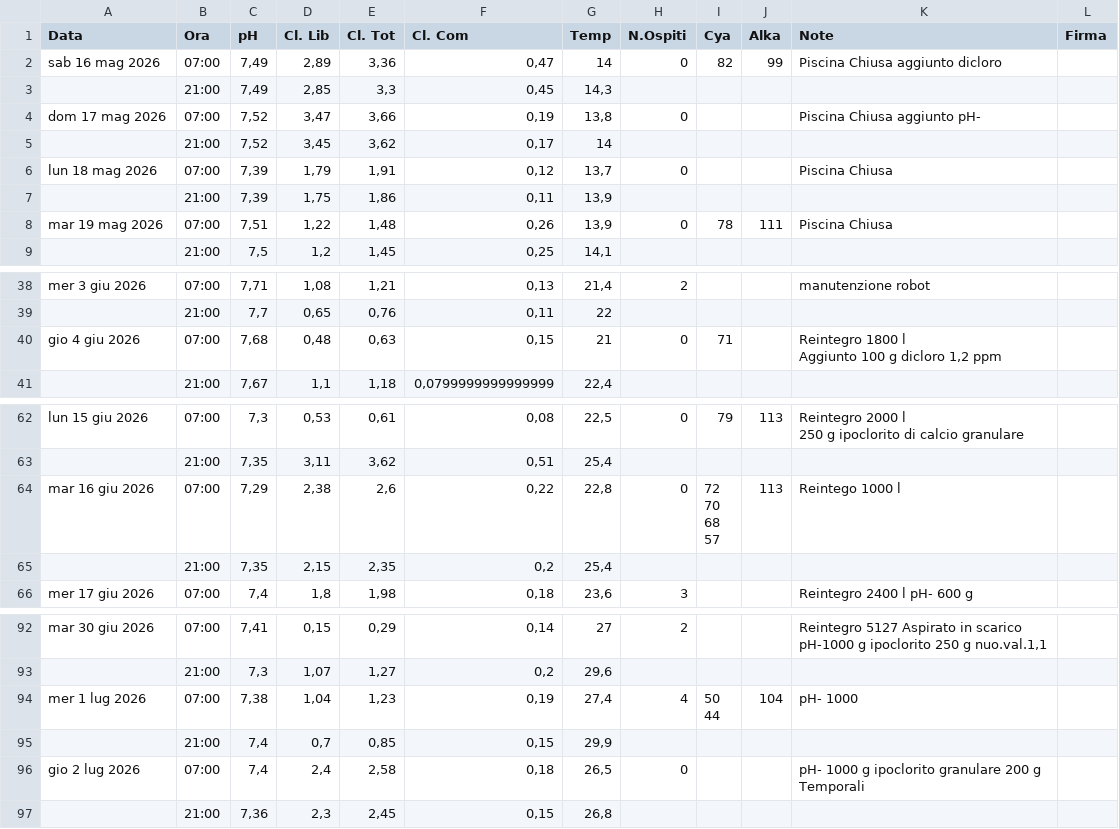
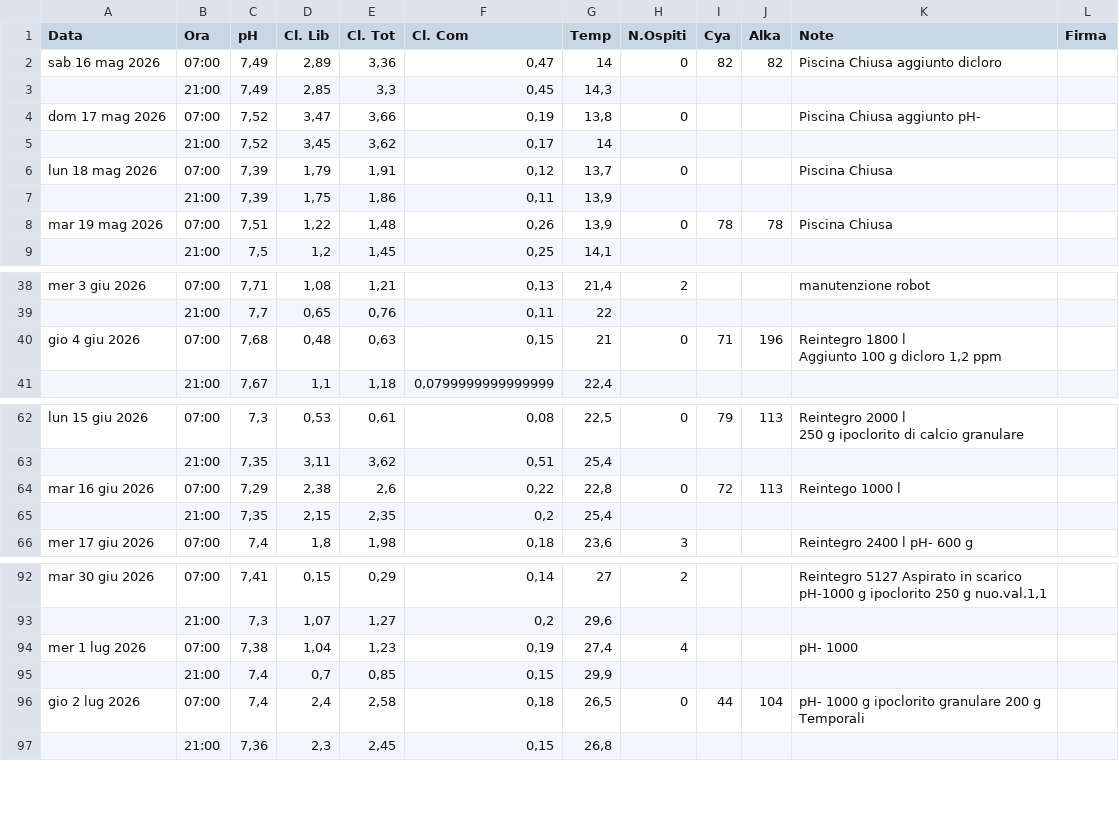
Before and after one commit to paolodelbalio/registrileanfore, a CSV file: REGISTRO CHIMICO 2026.csv, drawn as a sheet; only a part is shown, gaps mark what is left out; the diff covers the shown part only.

Commit message:
Aggiornamento automatico: REGISTRO CHIMICO 2026.csv

```diff
--- a/REGISTRO CHIMICO 2026.csv
+++ b/REGISTRO CHIMICO 2026.csv
@@ -1,3 +1,3 @@
 Data,Ora,pH,Cl. Lib,Cl. Tot,Cl. Com,Temp,N.Ospiti,Cya,Alka,Note,Firma
-sab 16 mag 2026,07:00,"7,49","2,89","3,36","0,47",14,0,82,99,Piscina Chiusa aggiunto dicloro,
+sab 16 mag 2026,07:00,"7,49","2,89","3,36","0,47",14,0,82,82,Piscina Chiusa aggiunto dicloro,
 ,21:00,"7,49","2,85","3,3","0,45","14,3",,,,,
@@ -7,3 +7,3 @@ lun 18 mag 2026,07:00,"7,39","1,79","1,91","0,12","13,7",0,,,Piscina Chiusa,
 ,21:00,"7,39","1,75","1,86","0,11","13,9",,,,,
-mar 19 mag 2026,07:00,"7,51","1,22","1,48","0,26","13,9",0,78,111,Piscina Chiusa,
+mar 19 mag 2026,07:00,"7,51","1,22","1,48","0,26","13,9",0,78,78,Piscina Chiusa,
 ,21:00,"7,5","1,2","1,45","0,25","14,1",,,,,
@@ -40,4 +40,4 @@ mer 3 giu 2026,07:00,"7,71","1,08","1,21","0,13","21,4",2,,,manutenzione robot,
 ,21:00,"7,7","0,65","0,76","0,11",22,,,,,
-gio 4 giu 2026,07:00,"7,68","0,48","0,63","0,15",21,0,71,,"Reintegro 1800 l
-Aggiunto 100 g dicloro 1,2 ppm",
+gio 4 giu 2026,07:00,"7,68","0,48","0,63","0,15",21,0,71,196,"Reintegro 1800 l
+Aggiunto 100 g dicloro 1,2 ppm",
 ,21:00,"7,67","1,1","1,18","0,0799999999999999","22,4",,,,,
@@ -69,6 +69,3 @@ lun 15 giu 2026,07:00,"7,3","0,53","0,61","0,08","22,5",0,79,113,"Reintegro 2000
 ,21:00,"7,35","3,11","3,62","0,51","25,4",,,,,
-mar 16 giu 2026,07:00,"7,29","2,38","2,6","0,22","22,8",0,"72
-70
-68
-57",113,Reintego 1000 l,
+mar 16 giu 2026,07:00,"7,29","2,38","2,6","0,22","22,8",0,72,113,Reintego 1000 l,
 ,21:00,"7,35","2,15","2,35","0,2","25,4",,,,,
@@ -112,9 +107,9 @@ pH-1000 g ipoclorito 250 g nuo.val.1,1",
 ,21:00,"7,3","1,07","1,27","0,2","29,6",,,,,
-mer 1 lug 2026,07:00,"7,38","1,04","1,23","0,19","27,4",4,"50
-44",104,pH- 1000,
+mer 1 lug 2026,07:00,"7,38","1,04","1,23","0,19","27,4",4,,,pH- 1000,
 ,21:00,"7,4","0,7","0,85","0,15","29,9",,,,,
-gio 2 lug 2026,07:00,"7,4","2,4","2,58","0,18","26,5",0,,,"pH- 1000 g ipoclorito granulare 200 g
-Temporali
-
-",
+gio 2 lug 2026,07:00,"7,4","2,4","2,58","0,18","26,5",0,"
+44",104,"pH- 1000 g ipoclorito granulare 200 g
+Temporali
+
+",
 ,21:00,"7,36","2,3","2,45","0,15","26,8",,,,,
```
Also changed, not shown: 1 edited cell elsewhere in this file.
